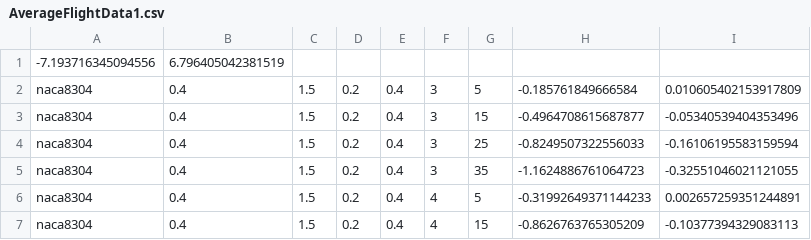
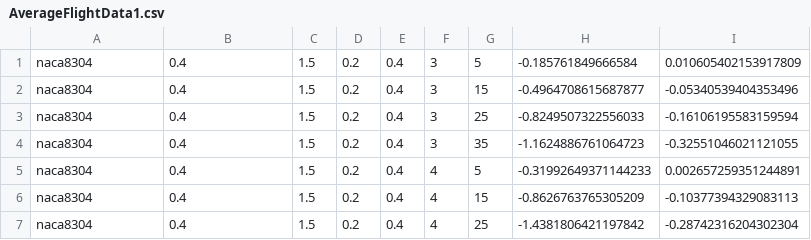
Before and after one commit to Srindot/Average_FlightData_Collection_FWUAV, a CSV file: AverageFlightData1.csv, drawn as a sheet; only a part is shown; the shorter side is filled out with more unchanged rows.

Commit message:
Flight Data Collected +  Deleted some data files

```diff
--- a/AverageFlightData1.csv
+++ b/AverageFlightData1.csv
@@ -1,2 +1 @@
--7.193716345094556, 6.796405042381519
 naca8304,0.4,1.5,0.2,0.4,3,5,-0.185761849666584,0.010605402153917809
```
Also changed, not shown: 5 other files.
